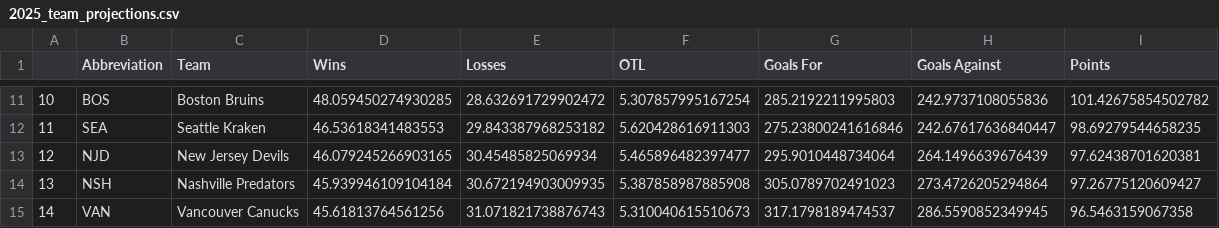
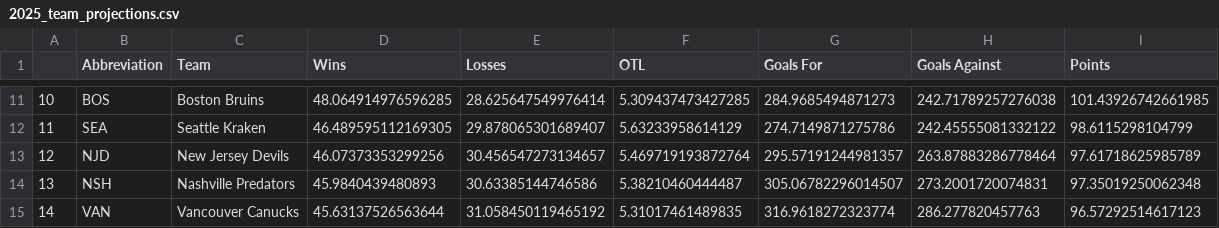
Before and after one commit to andrewderango/IceAnalytics, a CSV file: engine_data/Projections/2025/Teams/2025_team_projections.csv, drawn as a sheet; only a part is shown, gaps mark what is left out; the diff covers the shown part only.

```diff
--- a/engine_data/Projections/2025/Teams/2025_team_projections.csv
+++ b/engine_data/Projections/2025/Teams/2025_team_projections.csv
@@ -11,5 +11,5 @@
-10,BOS,Boston Bruins,48.059450274930285,28.632691729902472,5.307857995167254,285.2192211995803,242.9737108055836,101.42675854502782
-11,SEA,Seattle Kraken,46.53618341483553,29.843387968253182,5.620428616911303,275.23800241616846,242.67617636840447,98.69279544658235
-12,NJD,New Jersey Devils,46.079245266903165,30.45485825069934,5.465896482397477,295.9010448734064,264.1496639676439,97.62438701620381
-13,NSH,Nashville Predators,45.939946109104184,30.672194903009935,5.387858987885908,305.0789702491023,273.4726205294864,97.26775120609427
-14,VAN,Vancouver Canucks,45.61813764561256,31.071821738876743,5.310040615510673,317.1798189474537,286.5590852349945,96.5463159067358
+10,BOS,Boston Bruins,48.064914976596285,28.625647549976414,5.309437473427285,284.9685494871273,242.71789257276038,101.43926742661985
+11,SEA,Seattle Kraken,46.489595112169305,29.878065301689407,5.63233958614129,274.7149871275786,242.45555081332122,98.6115298104799
+12,NJD,New Jersey Devils,46.07373353299256,30.456547273134657,5.469719193872764,295.57191244981357,263.87883286778464,97.61718625985789
+13,NSH,Nashville Predators,45.9840439480893,30.63385144746586,5.38210460444487,305.06782296014507,273.2001720074831,97.35019250062348
+14,VAN,Vancouver Canucks,45.63137526563644,31.058450119465192,5.31017461489835,316.9618272323774,286.277820457763,96.57292514617123
```
Also changed, not shown: 166 edited cells elsewhere in this file, engine_data/Projections/2025/Games/2025_game_projections.csv, engine_data/Projections/2025/Skaters/2025_skater_metaprojections.csv, 3 other files.
